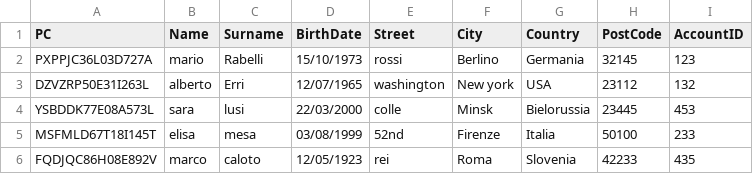
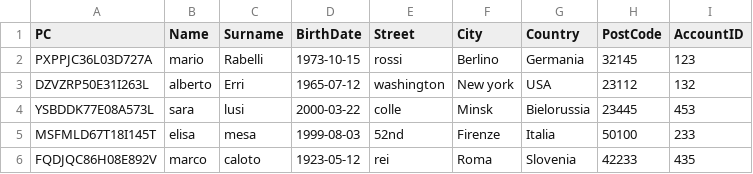
Before and after one commit to UniFI-Students/DBIS, a CSV file: Tables CSV/Patient.csv, drawn as a sheet; the diff names each change by its address in the sheet, - before the commit and + after, or states it on an @@ line.

```diff
--- a/Tables CSV/Patient.csv
+++ b/Tables CSV/Patient.csv
-D2 (BirthDate): 15/10/1973
+D2 (BirthDate): 1973-10-15
-D3 (BirthDate): 12/07/1965
+D3 (BirthDate): 1965-07-12
-D4 (BirthDate): 22/03/2000
+D4 (BirthDate): 2000-03-22
-D5 (BirthDate): 03/08/1999
+D5 (BirthDate): 1999-08-03
-D6 (BirthDate): 12/05/1923
+D6 (BirthDate): 1923-05-12
```
Also changed, not shown: Tables CSV/AppointmentBooking.csv, Tables CSV/CurrentEmployment.csv, 7 other files.
